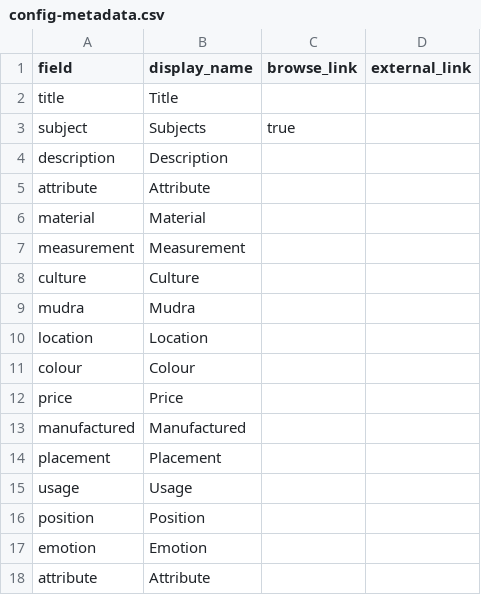
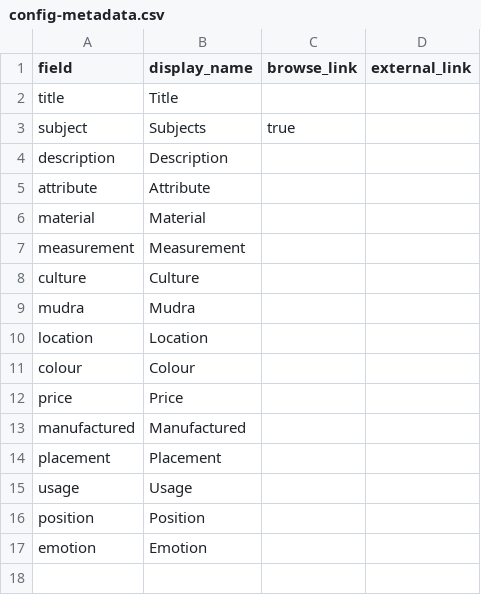
Before and after one commit to ceresdigaproject/economicorsacred1, a CSV file: _data/config-metadata.csv, drawn as a sheet.

Commit message:
Update config-metadata.csv

```diff
--- a/_data/config-metadata.csv
+++ b/_data/config-metadata.csv
@@ -17,2 +17 @@ position, Position,
 emotion, Emotion,
-attribute, Attribute,
```
